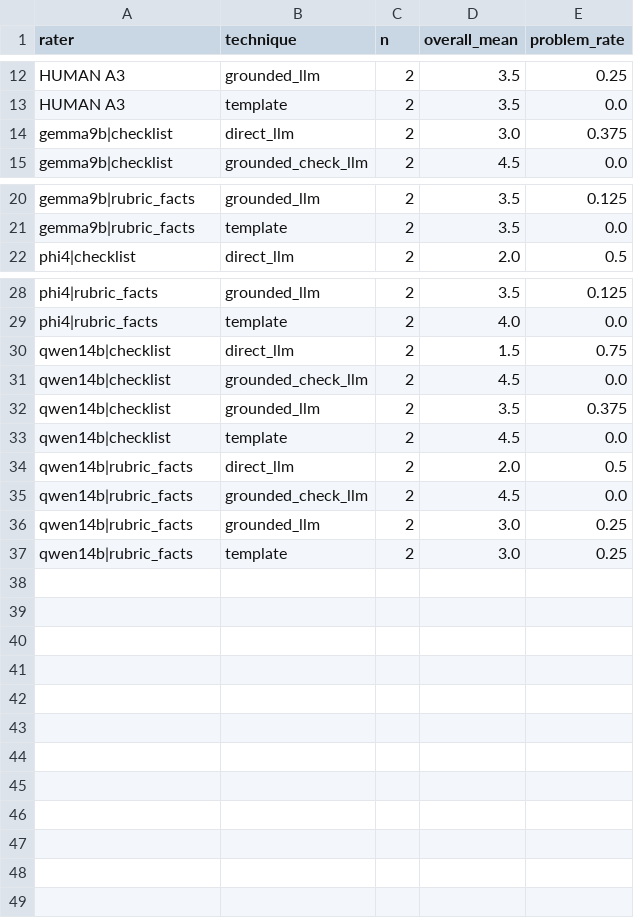
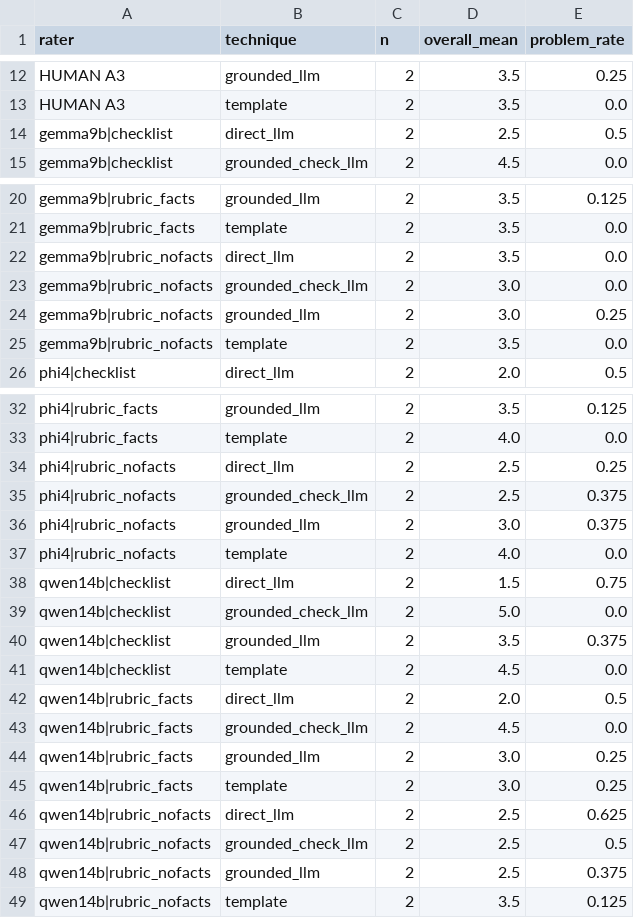
Before and after one commit to arshmant25/FoodJudgeBench, a CSV file: processed/release/FoodJudgeBench_v0.1/results/rq3_technique_means.csv, drawn as a sheet; only a part is shown, gaps mark what is left out.

```diff
--- a/processed/release/FoodJudgeBench_v0.1/results/rq3_technique_means.csv
+++ b/processed/release/FoodJudgeBench_v0.1/results/rq3_technique_means.csv
@@ -13,3 +13,3 @@ HUMAN A3,grounded_llm,2,3.5,0.25
 HUMAN A3,template,2,3.5,0.0
-gemma9b|checklist,direct_llm,2,3.0,0.375
+gemma9b|checklist,direct_llm,2,2.5,0.5
 gemma9b|checklist,grounded_check_llm,2,4.5,0.0
@@ -21,2 +21,6 @@ gemma9b|rubric_facts,grounded_llm,2,3.5,0.125
 gemma9b|rubric_facts,template,2,3.5,0.0
+gemma9b|rubric_nofacts,direct_llm,2,3.5,0.0
+gemma9b|rubric_nofacts,grounded_check_llm,2,3.0,0.0
+gemma9b|rubric_nofacts,grounded_llm,2,3.0,0.25
+gemma9b|rubric_nofacts,template,2,3.5,0.0
 phi4|checklist,direct_llm,2,2.0,0.5
@@ -29,4 +33,8 @@ phi4|rubric_facts,grounded_llm,2,3.5,0.125
 phi4|rubric_facts,template,2,4.0,0.0
+phi4|rubric_nofacts,direct_llm,2,2.5,0.25
+phi4|rubric_nofacts,grounded_check_llm,2,2.5,0.375
+phi4|rubric_nofacts,grounded_llm,2,3.0,0.375
+phi4|rubric_nofacts,template,2,4.0,0.0
 qwen14b|checklist,direct_llm,2,1.5,0.75
-qwen14b|checklist,grounded_check_llm,2,4.5,0.0
+qwen14b|checklist,grounded_check_llm,2,5.0,0.0
 qwen14b|checklist,grounded_llm,2,3.5,0.375
@@ -37 +45,5 @@ qwen14b|rubric_facts,grounded_llm,2,3.0,0.25
 qwen14b|rubric_facts,template,2,3.0,0.25
+qwen14b|rubric_nofacts,direct_llm,2,2.5,0.625
+qwen14b|rubric_nofacts,grounded_check_llm,2,2.5,0.5
+qwen14b|rubric_nofacts,grounded_llm,2,2.5,0.375
+qwen14b|rubric_nofacts,template,2,3.5,0.125
```
Also changed, not shown: processed/release/FoodJudgeBench_v0.1/ratings/judge_ratings.csv, processed/release/FoodJudgeBench_v0.1/results/rq1_by_question.csv, 29 other files.
